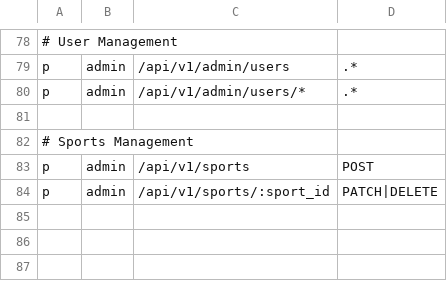
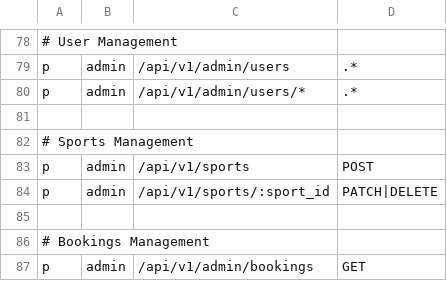
Before and after one commit to tbi-wtag/backend, a CSV file: app/auth/policy.csv, drawn as a sheet; only a part is shown, gaps mark what is left out; the diff names each change by its address in the sheet, - before the commit and + after, or states it on an @@ line.

Commit message:
Booking resources

```diff
--- a/app/auth/policy.csv
+++ b/app/auth/policy.csv
+row 85: (empty)
+row 86: # Bookings Management
+row 87: p | admin | /api/v1/admin/bookings | GET
```
Also changed, not shown: 15 other files.
